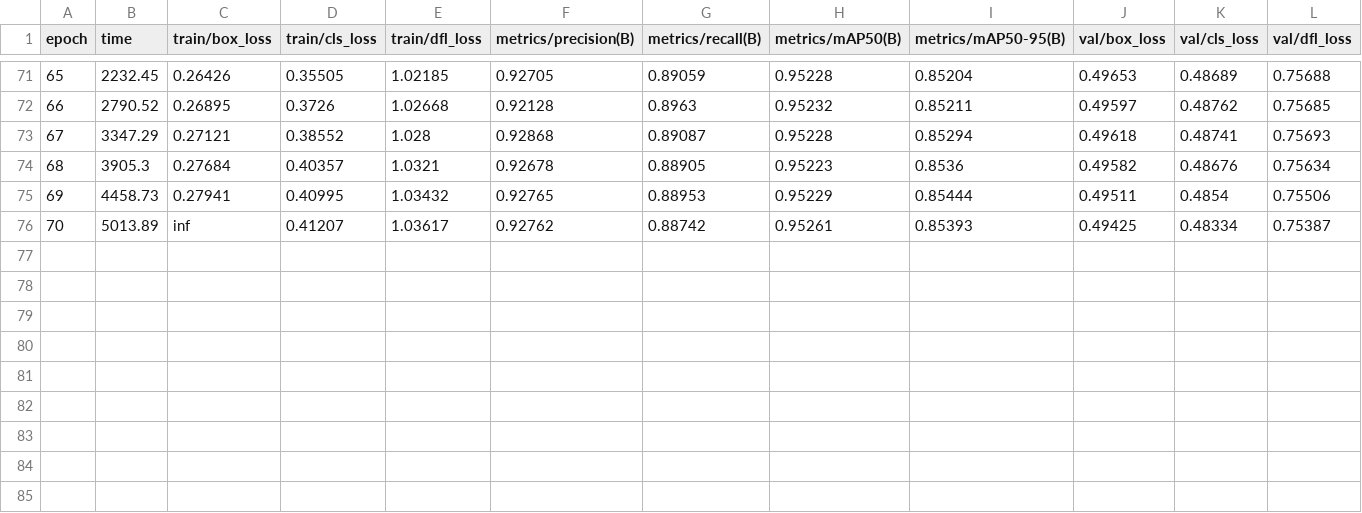
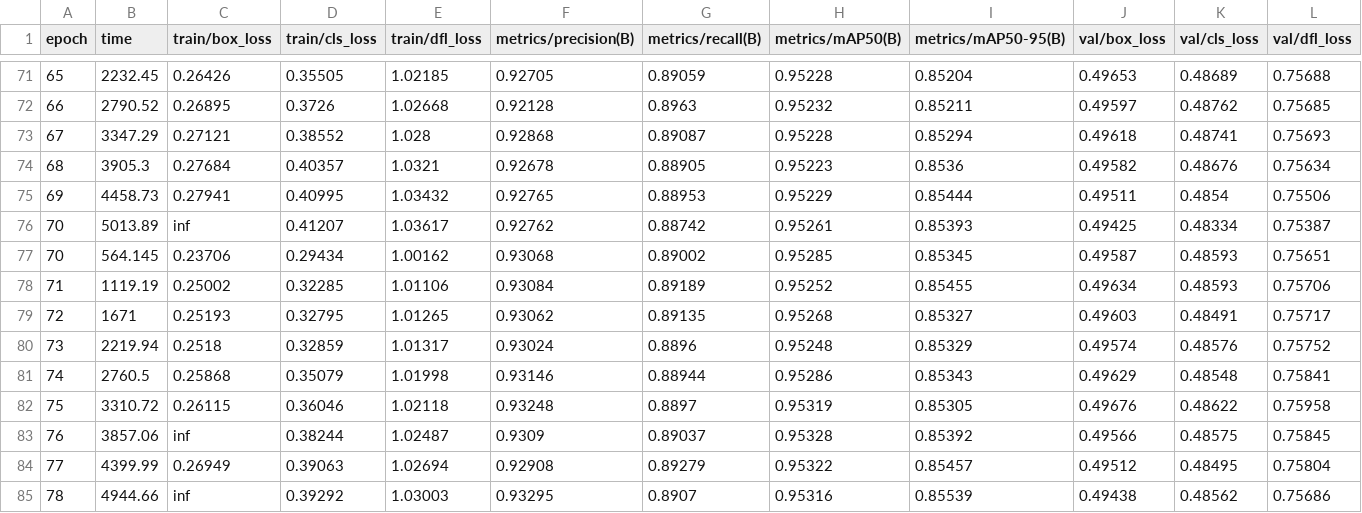
Before and after one commit to vikasvking/lv_new, a CSV file: runs/detect/train2/results.csv, drawn as a sheet; only a part is shown, gaps mark what is left out; rows hold the shown columns only; the diff names each change by its address in the sheet, - before the commit and + after, or states it on an @@ line.

```diff
--- a/runs/detect/train2/results.csv
+++ b/runs/detect/train2/results.csv
+row 77: 70 | 564.145 | 0.23706 | 0.29434 | 1.00162 | 0.93068 | 0.89002 | 0.95285 | 0.85345 | 0.49587 | 0.48593 | 0.75651
+row 78: 71 | 1119.19 | 0.25002 | 0.32285 | 1.01106 | 0.93084 | 0.89189 | 0.95252 | 0.85455 | 0.49634 | 0.48593 | 0.75706
+row 79: 72 | 1671 | 0.25193 | 0.32795 | 1.01265 | 0.93062 | 0.89135 | 0.95268 | 0.85327 | 0.49603 | 0.48491 | 0.75717
+row 80: 73 | 2219.94 | 0.2518 | 0.32859 | 1.01317 | 0.93024 | 0.8896 | 0.95248 | 0.85329 | 0.49574 | 0.48576 | 0.75752
+row 81: 74 | 2760.5 | 0.25868 | 0.35079 | 1.01998 | 0.93146 | 0.88944 | 0.95286 | 0.85343 | 0.49629 | 0.48548 | 0.75841
+row 82: 75 | 3310.72 | 0.26115 | 0.36046 | 1.02118 | 0.93248 | 0.8897 | 0.95319 | 0.85305 | 0.49676 | 0.48622 | 0.75958
+row 83: 76 | 3857.06 | inf | 0.38244 | 1.02487 | 0.9309 | 0.89037 | 0.95328 | 0.85392 | 0.49566 | 0.48575 | 0.75845
+row 84: 77 | 4399.99 | 0.26949 | 0.39063 | 1.02694 | 0.92908 | 0.89279 | 0.95322 | 0.85457 | 0.49512 | 0.48495 | 0.75804
+row 85: 78 | 4944.66 | inf | 0.39292 | 1.03003 | 0.93295 | 0.8907 | 0.95316 | 0.85539 | 0.49438 | 0.48562 | 0.75686
```
Also changed, not shown: 22 other files.
